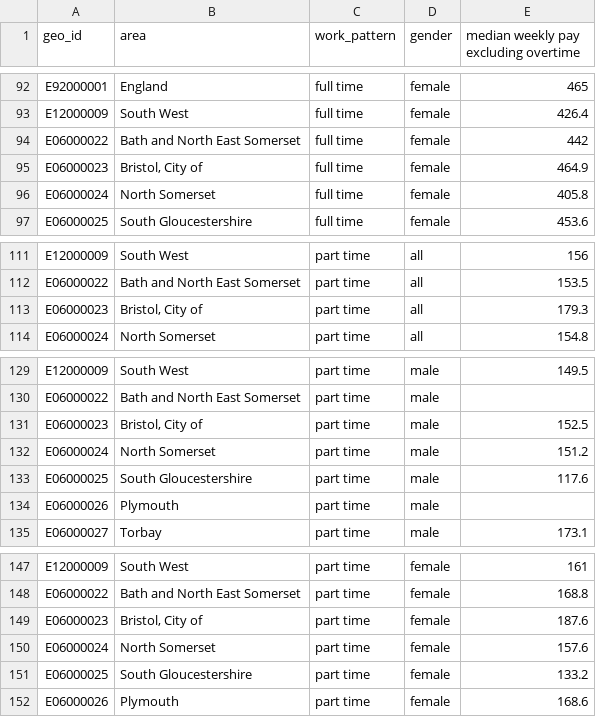
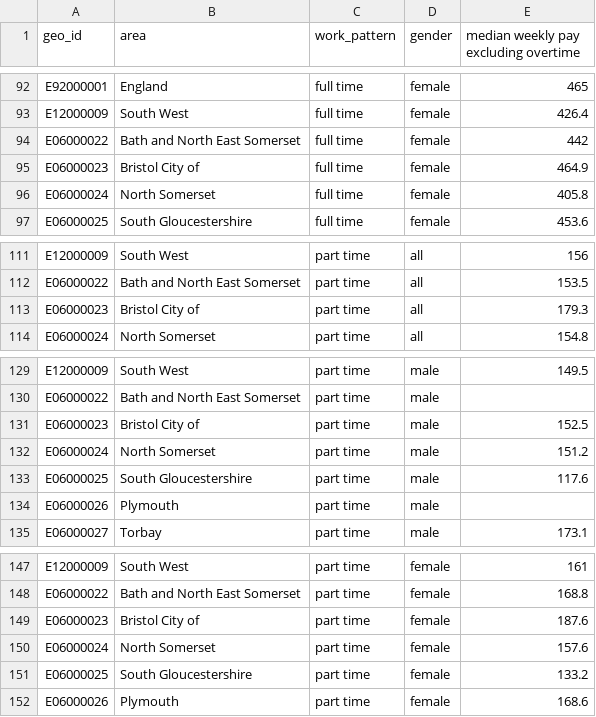
Before and after one commit to jargonautical/assignment_files, a CSV file: median_weekly_earnings_2016.csv, drawn as a sheet; only a part is shown, gaps mark what is left out; the diff covers the shown part only.

```diff
--- a/median_weekly_earnings_2016.csv
+++ b/median_weekly_earnings_2016.csv
@@ -94,3 +94,3 @@ E12000009,South West,full time,female,426.4
 E06000022,Bath and North East Somerset,full time,female,442
-E06000023,"Bristol, City of",full time,female,464.9
+E06000023,"Bristol City of",full time,female,464.9
 E06000024,North Somerset,full time,female,405.8
@@ -112,3 +112,3 @@ E12000009,South West,part time,all,156
 E06000022,Bath and North East Somerset,part time,all,153.5
-E06000023,"Bristol, City of",part time,all,179.3
+E06000023,"Bristol City of",part time,all,179.3
 E06000024,North Somerset,part time,all,154.8
@@ -130,3 +130,3 @@ E12000009,South West,part time,male,149.5
 E06000022,Bath and North East Somerset,part time,male,
-E06000023,"Bristol, City of",part time,male,152.5
+E06000023,"Bristol City of",part time,male,152.5
 E06000024,North Somerset,part time,male,151.2
@@ -148,3 +148,3 @@ E12000009,South West,part time,female,161
 E06000022,Bath and North East Somerset,part time,female,168.8
-E06000023,"Bristol, City of",part time,female,187.6
+E06000023,"Bristol City of",part time,female,187.6
 E06000024,North Somerset,part time,female,157.6
```
Also changed, not shown: 5 edited cells elsewhere in this file.
